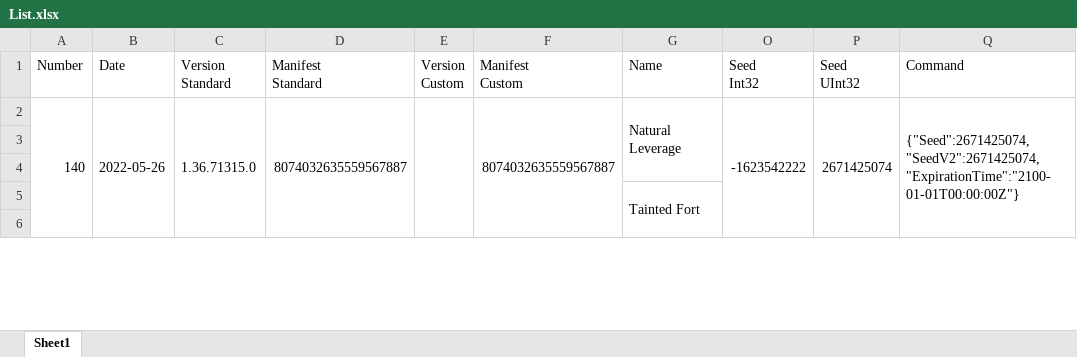
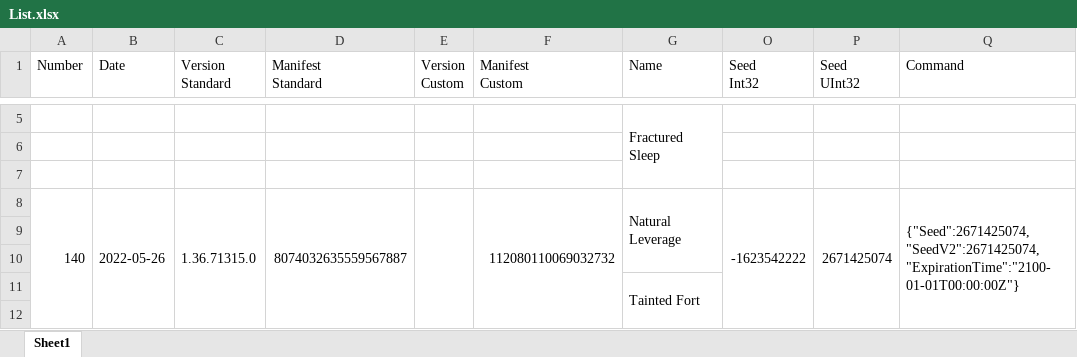
Before and after one commit to Ravest95/DeepDiveEmulator, an Excel workbook: List.xlsx, sheet Sheet1, drawn as a sheet; only a part is shown, gaps mark what is left out; values as stored, in another font and other column widths than the file's, no cell formats; conditional formats not drawn; addresses are those after the commit; the diff covers the shown part only; the diff names each change by its address in the sheet, - before the commit and + after, or states it on an @@ line.

```diff
--- a/List.xlsx (sheet Sheet1)
+++ b/List.xlsx (sheet Sheet1)
+row 5:  |  |  |  |  |  | Fractured Sleep
+row 6: (empty)
+row 7: (empty)
-F8 (Manifest Custom): 8074032635559567887
+F8 (Manifest Custom): 112080110069032732
```
Also changed, not shown: 18 added rows and 11 edited cells elsewhere in this sheet, cell formats, hidden cells, 6 other files.
